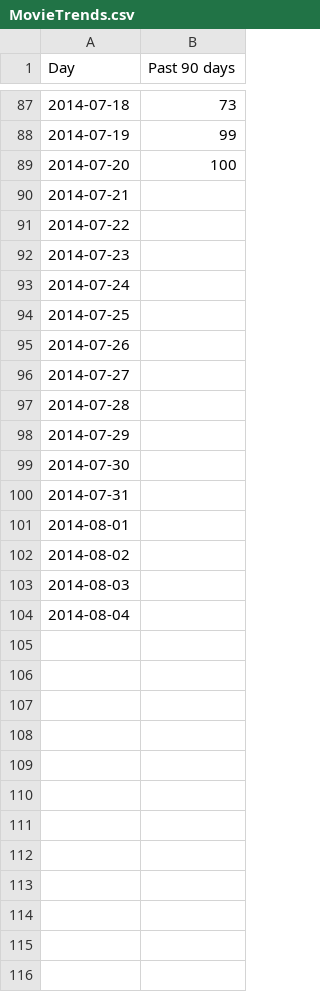
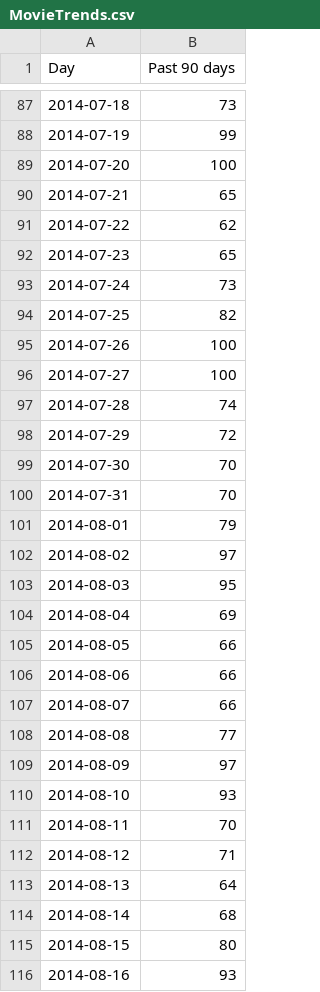
Before and after one commit to woodsjam/Forecast-Peak-With-Google-Trends, a CSV file: TrendsData/MovieTrends.csv, drawn as a sheet; only a part is shown, gaps mark what is left out; the diff covers the shown part only.

```diff
--- a/TrendsData/MovieTrends.csv
+++ b/TrendsData/MovieTrends.csv
@@ -89,16 +89,28 @@ Day,Past 90 days
 2014-07-20,100
-2014-07-21,
-2014-07-22,
-2014-07-23,
-2014-07-24,
-2014-07-25,
-2014-07-26,
-2014-07-27,
-2014-07-28,
-2014-07-29,
-2014-07-30,
-2014-07-31,
-2014-08-01,
-2014-08-02,
-2014-08-03,
-2014-08-04,
+2014-07-21,65
+2014-07-22,62
+2014-07-23,65
+2014-07-24,73
+2014-07-25,82
+2014-07-26,100
+2014-07-27,100
+2014-07-28,74
+2014-07-29,72
+2014-07-30,70
+2014-07-31,70
+2014-08-01,79
+2014-08-02,97
+2014-08-03,95
+2014-08-04,69
+2014-08-05,66
+2014-08-06,66
+2014-08-07,66
+2014-08-08,77
+2014-08-09,97
+2014-08-10,93
+2014-08-11,70
+2014-08-12,71
+2014-08-13,64
+2014-08-14,68
+2014-08-15,80
+2014-08-16,93
```
Also changed, not shown: 29 added rows elsewhere in this file, LoadAndForecastData/2014-hourly-loads.csv, TrendsData/GasTrends.csv, 42 other files.
